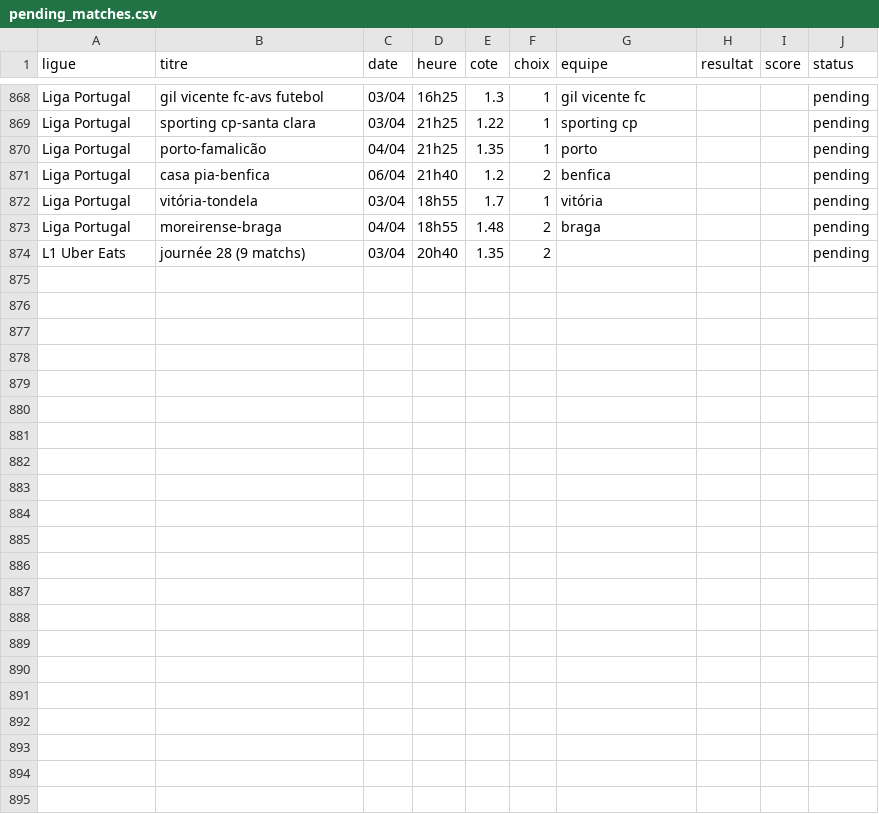
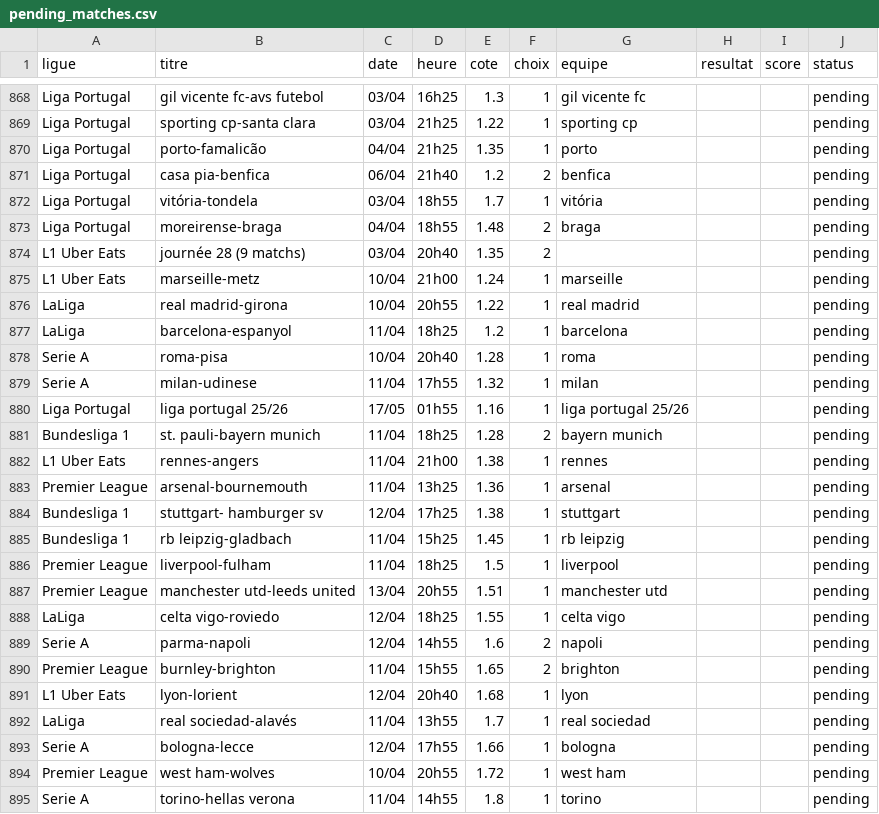
Before and after one commit to DavidSlskB/AlgoPari, a CSV file: data/pending_matches.csv, drawn as a sheet; only a part is shown, gaps mark what is left out.

```diff
--- a/data/pending_matches.csv
+++ b/data/pending_matches.csv
@@ -874 +874,22 @@ Liga Portugal,moreirense-braga,04/04,18h55,1.48,2,braga,,,pending
 L1 Uber Eats,journée 28 (9 matchs),03/04,20h40,1.35,2,,,,pending
+L1 Uber Eats,marseille-metz,10/04,21h00,1.24,1,marseille,,,pending
+LaLiga,real madrid-girona,10/04,20h55,1.22,1,real madrid,,,pending
+LaLiga,barcelona-espanyol,11/04,18h25,1.2,1,barcelona,,,pending
+Serie A,roma-pisa,10/04,20h40,1.28,1,roma,,,pending
+Serie A,milan-udinese,11/04,17h55,1.32,1,milan,,,pending
+Liga Portugal,liga portugal 25/26,17/05,01h55,1.16,1,liga portugal 25/26,,,pending
+Bundesliga 1,st. pauli-bayern munich,11/04,18h25,1.28,2,bayern munich,,,pending
+L1 Uber Eats,rennes-angers,11/04,21h00,1.38,1,rennes,,,pending
+Premier League,arsenal-bournemouth,11/04,13h25,1.36,1,arsenal,,,pending
+Bundesliga 1,stuttgart- hamburger sv,12/04,17h25,1.38,1,stuttgart,,,pending
+Bundesliga 1,rb leipzig-gladbach,11/04,15h25,1.45,1,rb leipzig,,,pending
+Premier League,liverpool-fulham,11/04,18h25,1.5,1,liverpool,,,pending
+Premier League,manchester utd-leeds united,13/04,20h55,1.51,1,manchester utd,,,pending
+LaLiga,celta vigo-roviedo,12/04,18h25,1.55,1,celta vigo,,,pending
+Serie A,parma-napoli,12/04,14h55,1.6,2,napoli,,,pending
+Premier League,burnley-brighton,11/04,15h55,1.65,2,brighton,,,pending
+L1 Uber Eats,lyon-lorient,12/04,20h40,1.68,1,lyon,,,pending
+LaLiga,real sociedad-alavés,11/04,13h55,1.7,1,real sociedad,,,pending
+Serie A,bologna-lecce,12/04,17h55,1.66,1,bologna,,,pending
+Premier League,west ham-wolves,10/04,20h55,1.72,1,west ham,,,pending
+Serie A,torino-hellas verona,11/04,14h55,1.8,1,torino,,,pending
```
Also changed, not shown: 1 other file.
